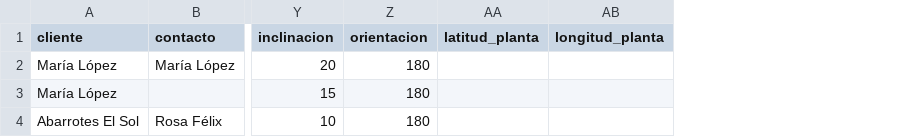
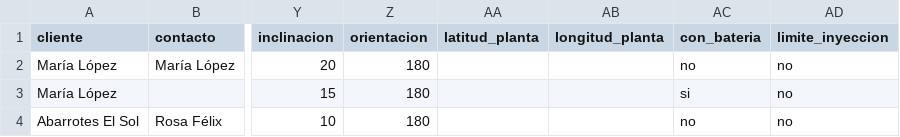
Before and after one commit to Ronin410/Monitoreo-Fotovoltaico-Inteligente, a CSV file: apps/web/public/plantilla-importacion-plantas.csv, drawn as a sheet; only a part is shown, gaps mark what is left out; the diff names each change by its address in the sheet, - before the commit and + after, or states it on an @@ line.

```diff
--- a/apps/web/public/plantilla-importacion-plantas.csv
+++ b/apps/web/public/plantilla-importacion-plantas.csv
+column AC (con_bateria), rows 2-4: no | si | no
+column AD (limite_inyeccion), rows 2-4: all no
```
Also changed, not shown: 23 other files.
